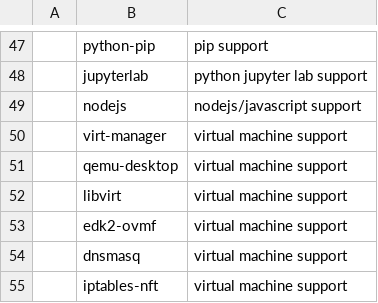
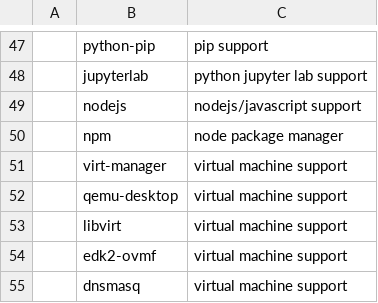
Before and after one commit to GGonnerman/ArchBootstrap, a CSV file: progs.csv, drawn as a sheet; only a part is shown, gaps mark what is left out; the shorter side is filled out with more unchanged rows.

Commit message:
Added npm

```diff
--- a/progs.csv
+++ b/progs.csv
@@ -49,2 +49,3 @@
 ,nodejs,nodejs/javascript support
+,npm,node package manager
 ,virt-manager,virtual machine support
```
